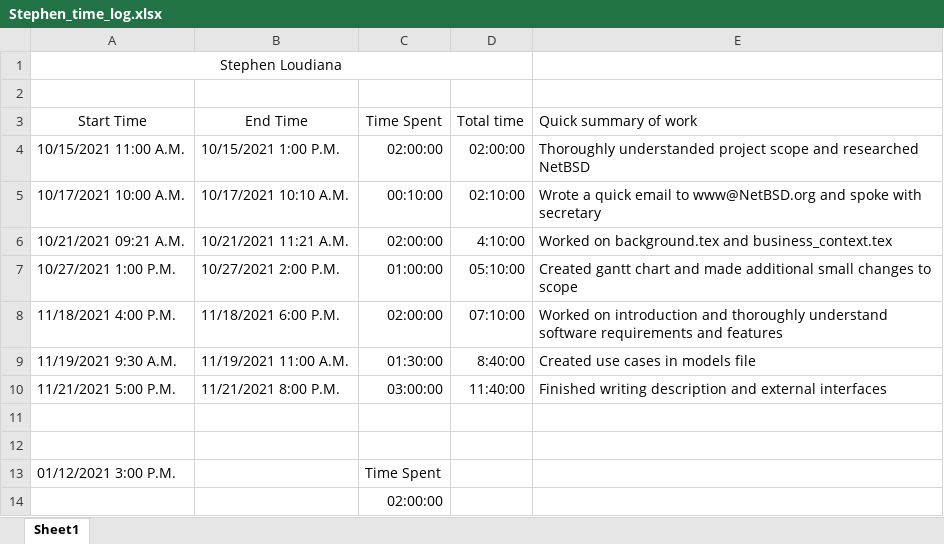
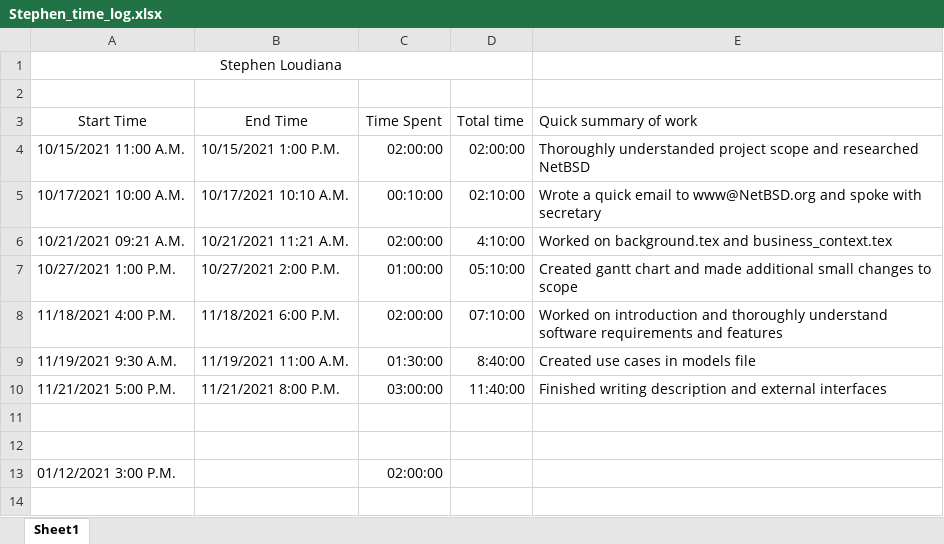
Before and after one commit to KvanQuilst/NetBSD-WifiBrowser, an Excel workbook: docs/time_logs/Stephen_time_log.xlsx, sheet Sheet1, drawn as a sheet; values as stored, in another font and other column widths than the file's, no borders; the diff names each change by its address in the sheet, - before the commit and + after, or states it on an @@ line.

Commit message:
time log (should have been pushed sooner)

```diff
--- a/docs/time_logs/Stephen_time_log.xlsx (sheet Sheet1)
+++ b/docs/time_logs/Stephen_time_log.xlsx (sheet Sheet1)
-C13 (Time Spent): Time Spent
+C13 (Time Spent): 02:00:00
-row 14:  |  | 02:00:00
```
Also changed, not shown: 1 other file.
